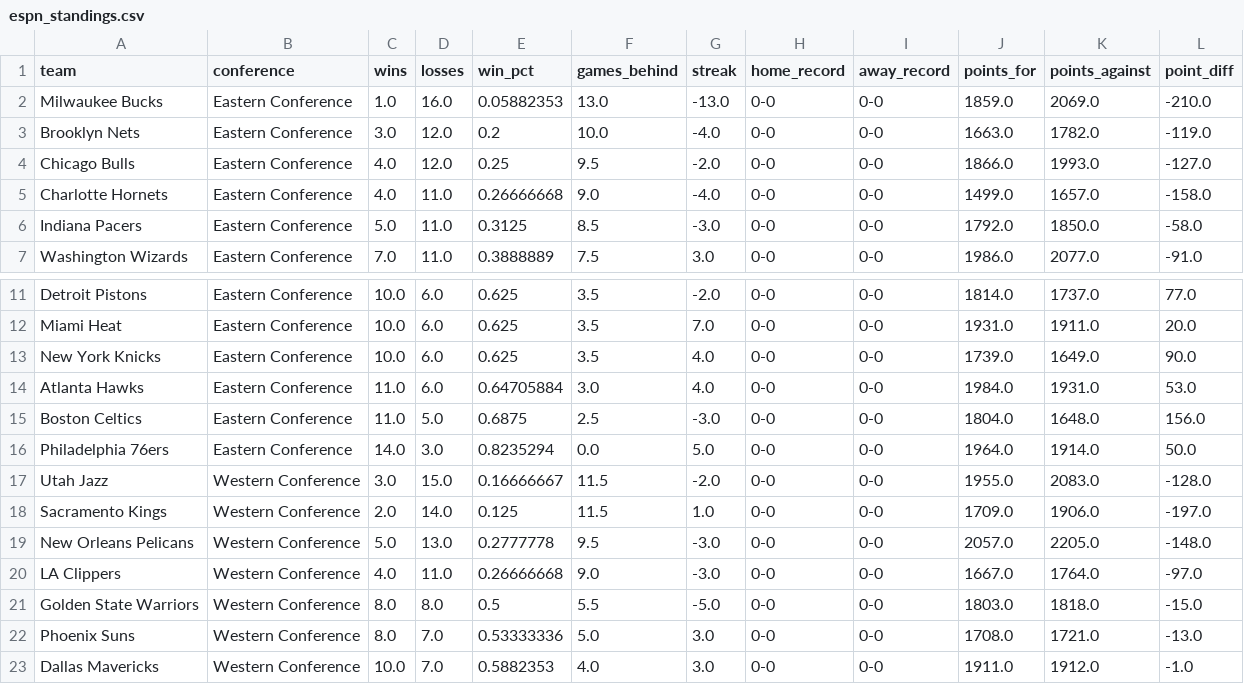
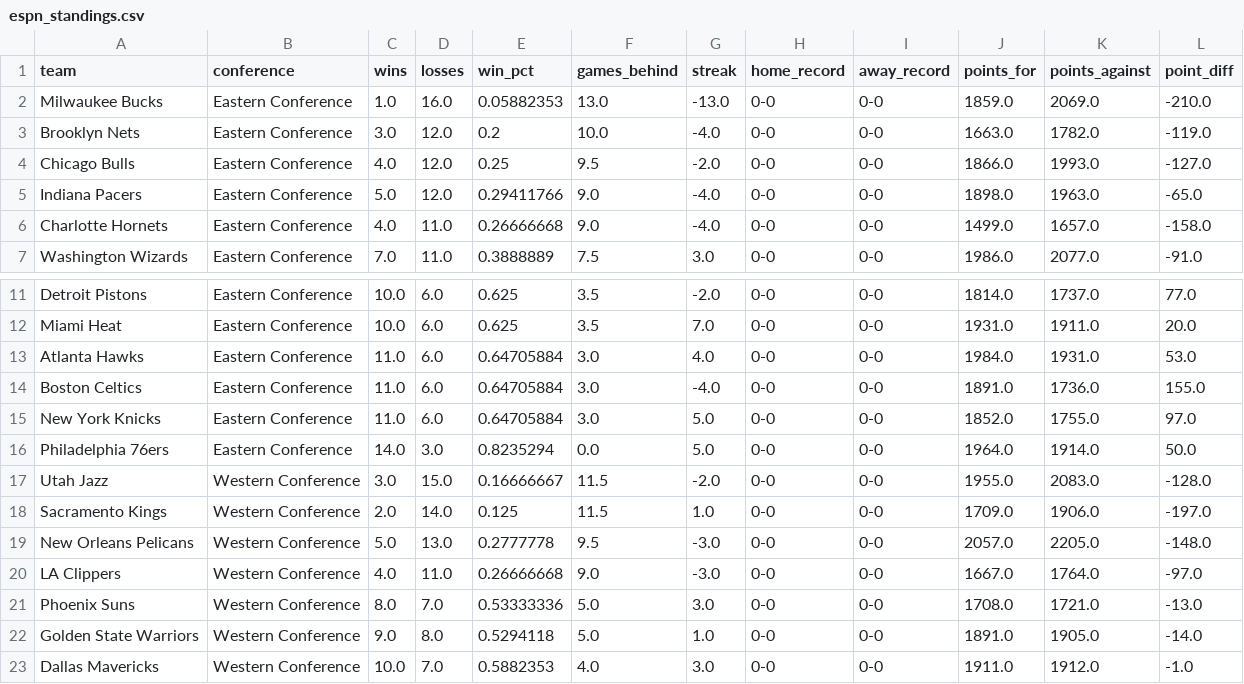
Before and after one commit to Thakky001/NBA, a CSV file: data/raw/espn_standings.csv, drawn as a sheet; only a part is shown, gaps mark what is left out.

```diff
--- a/data/raw/espn_standings.csv
+++ b/data/raw/espn_standings.csv
@@ -4,4 +4,4 @@ Brooklyn Nets,Eastern Conference,3.0,12.0,0.2,10.0,-4.0,0-0,0-0,1663.0,1782.0,-1
 Chicago Bulls,Eastern Conference,4.0,12.0,0.25,9.5,-2.0,0-0,0-0,1866.0,1993.0,-127.0
+Indiana Pacers,Eastern Conference,5.0,12.0,0.29411766,9.0,-4.0,0-0,0-0,1898.0,1963.0,-65.0
 Charlotte Hornets,Eastern Conference,4.0,11.0,0.26666668,9.0,-4.0,0-0,0-0,1499.0,1657.0,-158.0
-Indiana Pacers,Eastern Conference,5.0,11.0,0.3125,8.5,-3.0,0-0,0-0,1792.0,1850.0,-58.0
 Washington Wizards,Eastern Conference,7.0,11.0,0.3888889,7.5,3.0,0-0,0-0,1986.0,2077.0,-91.0
@@ -12,5 +12,5 @@ Detroit Pistons,Eastern Conference,10.0,6.0,0.625,3.5,-2.0,0-0,0-0,1814.0,1737.0
 Miami Heat,Eastern Conference,10.0,6.0,0.625,3.5,7.0,0-0,0-0,1931.0,1911.0,20.0
-New York Knicks,Eastern Conference,10.0,6.0,0.625,3.5,4.0,0-0,0-0,1739.0,1649.0,90.0
 Atlanta Hawks,Eastern Conference,11.0,6.0,0.64705884,3.0,4.0,0-0,0-0,1984.0,1931.0,53.0
-Boston Celtics,Eastern Conference,11.0,5.0,0.6875,2.5,-3.0,0-0,0-0,1804.0,1648.0,156.0
+Boston Celtics,Eastern Conference,11.0,6.0,0.64705884,3.0,-4.0,0-0,0-0,1891.0,1736.0,155.0
+New York Knicks,Eastern Conference,11.0,6.0,0.64705884,3.0,5.0,0-0,0-0,1852.0,1755.0,97.0
 Philadelphia 76ers,Eastern Conference,14.0,3.0,0.8235294,0.0,5.0,0-0,0-0,1964.0,1914.0,50.0
@@ -20,4 +20,4 @@ New Orleans Pelicans,Western Conference,5.0,13.0,0.2777778,9.5,-3.0,0-0,0-0,2057
 LA Clippers,Western Conference,4.0,11.0,0.26666668,9.0,-3.0,0-0,0-0,1667.0,1764.0,-97.0
-Golden State Warriors,Western Conference,8.0,8.0,0.5,5.5,-5.0,0-0,0-0,1803.0,1818.0,-15.0
 Phoenix Suns,Western Conference,8.0,7.0,0.53333336,5.0,3.0,0-0,0-0,1708.0,1721.0,-13.0
+Golden State Warriors,Western Conference,9.0,8.0,0.5294118,5.0,1.0,0-0,0-0,1891.0,1905.0,-14.0
 Dallas Mavericks,Western Conference,10.0,7.0,0.5882353,4.0,3.0,0-0,0-0,1911.0,1912.0,-1.0
```
Also changed, not shown: data/raw/espn_recent_games.csv.
